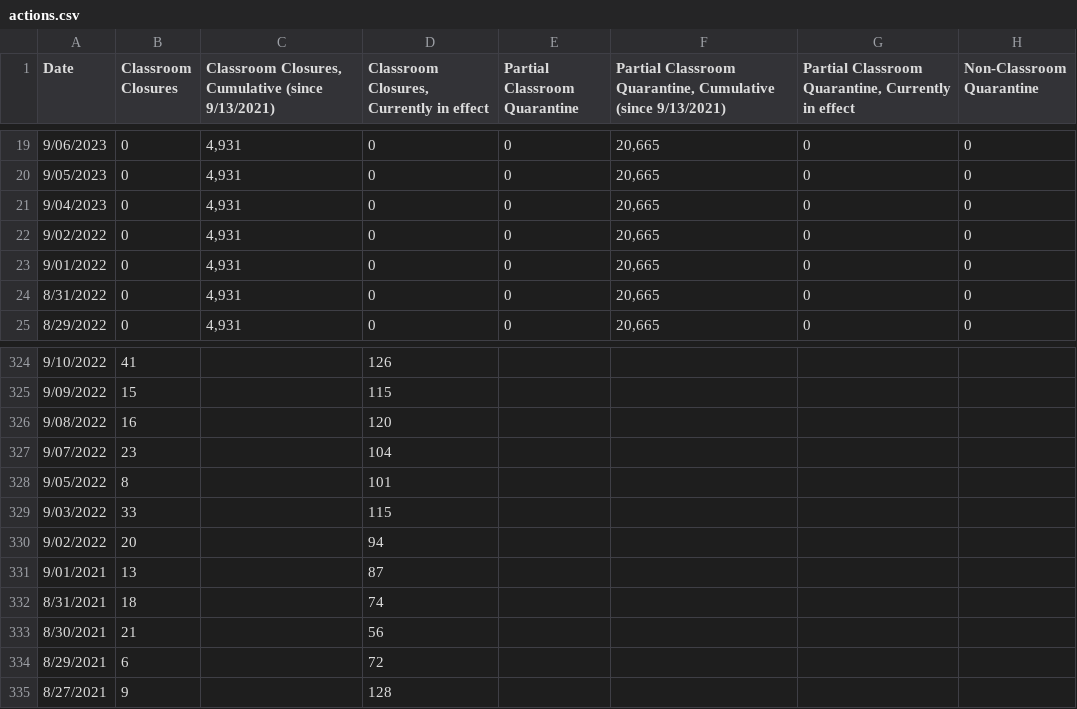
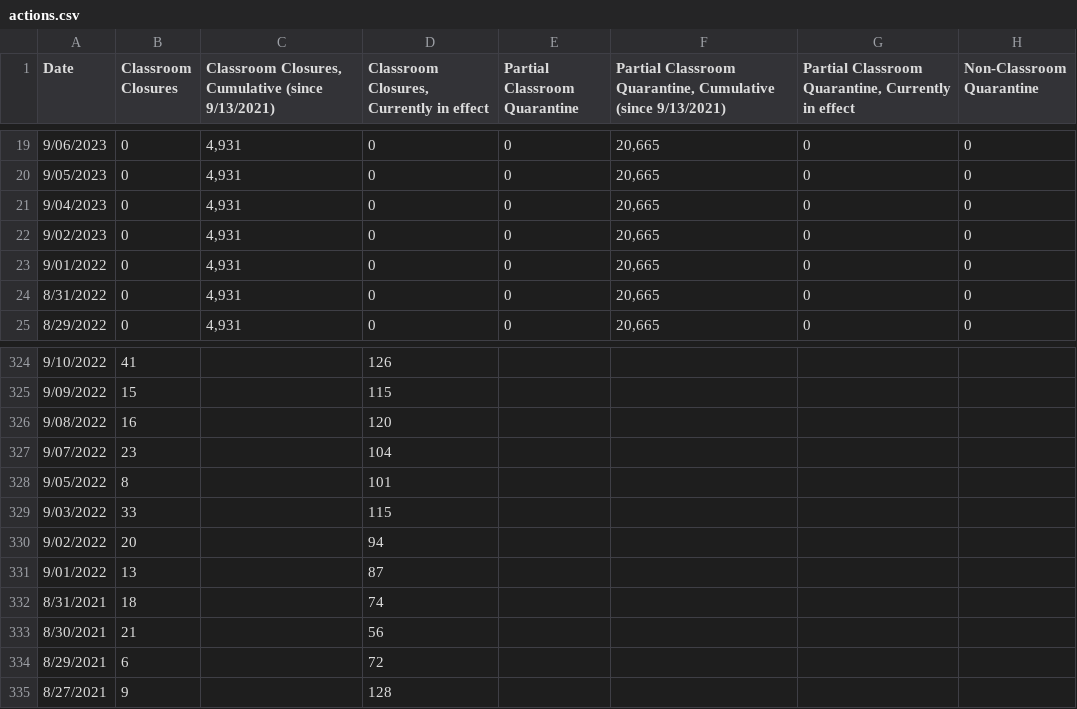
Before and after one commit to couchand/nyc-doe-covid-interventions, a CSV file: csv/actions.csv, drawn as a sheet; only a part is shown, gaps mark what is left out; the diff names each change by its address in the sheet, - before the commit and + after, or states it on an @@ line.

```diff
--- a/csv/actions.csv
+++ b/csv/actions.csv
-A22 (Date): 9/02/2022
+A22 (Date): 9/02/2023
-A331 (Date): 9/01/2021
+A331 (Date): 9/01/2022
```
Also changed, not shown: csv/actions-charter.csv, csv/confirmed-cases-cumulative.csv, 1 other file.
